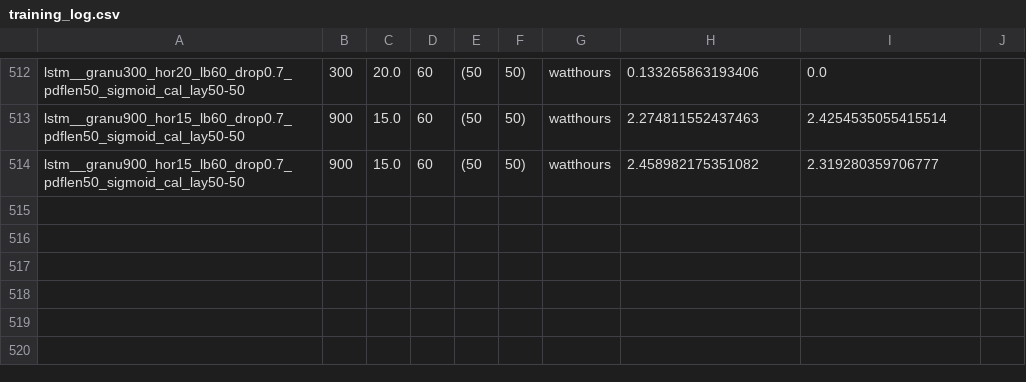
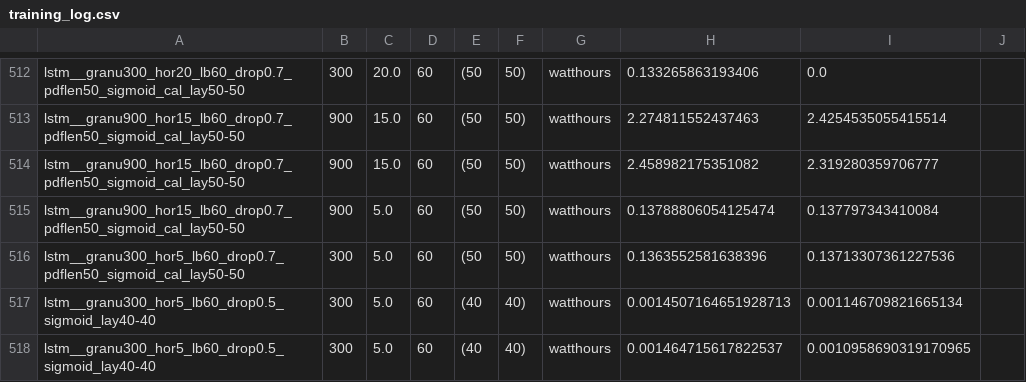
Before and after one commit to KehanLiu/load-forecasting, a CSV file: prob_LSTM/training_log.csv, drawn as a sheet; only a part is shown, gaps mark what is left out; the diff names each change by its address in the sheet, - before the commit and + after, or states it on an @@ line.

```diff
--- a/prob_LSTM/training_log.csv
+++ b/prob_LSTM/training_log.csv
+row 515: lstm__granu900_hor15_lb60_drop0.7_pdflen50_sigmoid_cal_lay50-50 | 900 | 5.0 | 60 | (50 | 50) | watthours | 0.13788806054125474 | 0.137797343410084
+row 516: lstm__granu300_hor5_lb60_drop0.7_pdflen50_sigmoid_cal_lay50-50 | 300 | 5.0 | 60 | (50 | 50) | watthours | 0.1363552581638396 | 0.13713307361227536
+row 517: lstm__granu300_hor5_lb60_drop0.5_sigmoid_lay40-40 | 300 | 5.0 | 60 | (40 | 40) | watthours | 0.0014507164651928713 | 0.001146709821665134
+row 518: lstm__granu300_hor5_lb60_drop0.5_sigmoid_lay40-40 | 300 | 5.0 | 60 | (40 | 40) | watthours | 0.001464715617822537 | 0.0010958690319170965
```
Also changed, not shown: prob_LSTM/trained_models/lstm__granu900_hor15_lb60_drop0.7_pdflen50_sigmoid_cal_lay50-50/log.csv, 12 other files.
